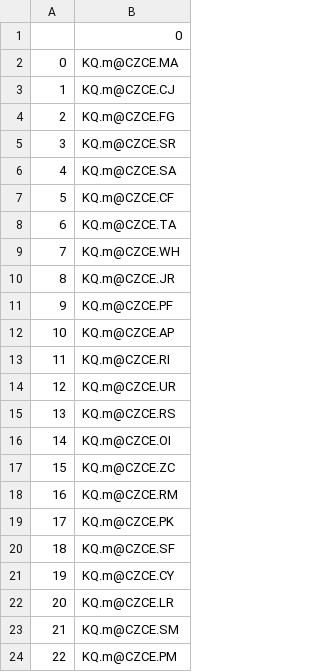
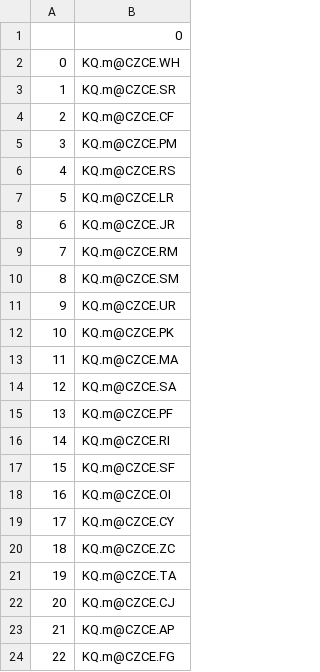
Before and after one commit to shiyindebcd/ProcessTrader, a CSV file: available_contracts/CZCE_Cont.csv, drawn as a sheet.

```diff
--- a/available_contracts/CZCE_Cont.csv
+++ b/available_contracts/CZCE_Cont.csv
@@ -1,24 +1,24 @@
 ,0
-0,KQ.m@CZCE.MA
-1,KQ.m@CZCE.CJ
-2,KQ.m@CZCE.FG
-3,KQ.m@CZCE.SR
-4,KQ.m@CZCE.SA
-5,KQ.m@CZCE.CF
-6,KQ.m@CZCE.TA
-7,KQ.m@CZCE.WH
-8,KQ.m@CZCE.JR
-9,KQ.m@CZCE.PF
-10,KQ.m@CZCE.AP
-11,KQ.m@CZCE.RI
-12,KQ.m@CZCE.UR
-13,KQ.m@CZCE.RS
-14,KQ.m@CZCE.OI
-15,KQ.m@CZCE.ZC
-16,KQ.m@CZCE.RM
-17,KQ.m@CZCE.PK
-18,KQ.m@CZCE.SF
-19,KQ.m@CZCE.CY
-20,KQ.m@CZCE.LR
-21,KQ.m@CZCE.SM
-22,KQ.m@CZCE.PM
+0,KQ.m@CZCE.WH
+1,KQ.m@CZCE.SR
+2,KQ.m@CZCE.CF
+3,KQ.m@CZCE.PM
+4,KQ.m@CZCE.RS
+5,KQ.m@CZCE.LR
+6,KQ.m@CZCE.JR
+7,KQ.m@CZCE.RM
+8,KQ.m@CZCE.SM
+9,KQ.m@CZCE.UR
+10,KQ.m@CZCE.PK
+11,KQ.m@CZCE.MA
+12,KQ.m@CZCE.SA
+13,KQ.m@CZCE.PF
+14,KQ.m@CZCE.RI
+15,KQ.m@CZCE.SF
+16,KQ.m@CZCE.OI
+17,KQ.m@CZCE.CY
+18,KQ.m@CZCE.ZC
+19,KQ.m@CZCE.TA
+20,KQ.m@CZCE.CJ
+21,KQ.m@CZCE.AP
+22,KQ.m@CZCE.FG
```
Also changed, not shown: available_contracts/CFFEX_Future.csv, available_contracts/CFFEX_Option.csv, 23 other files.
